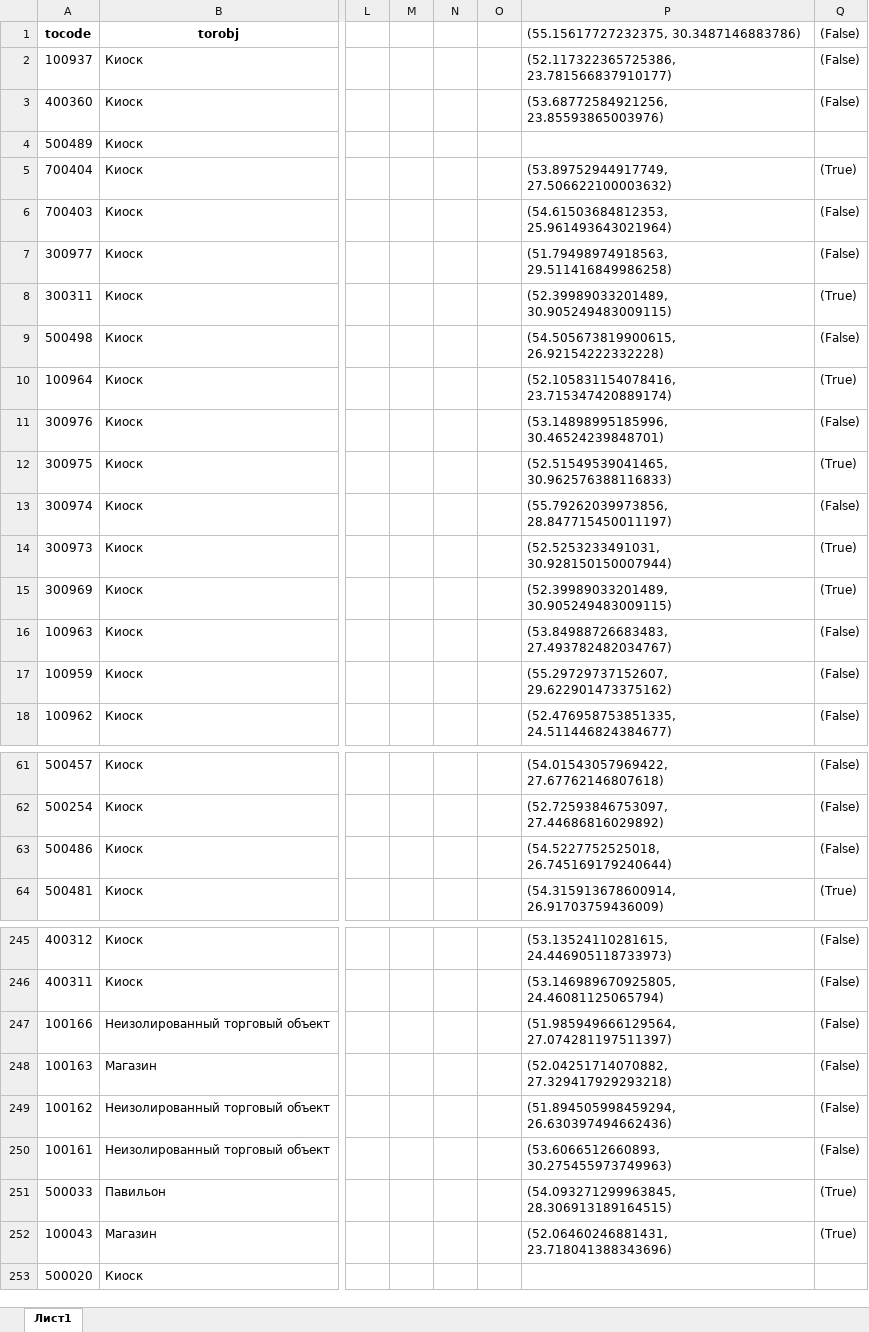
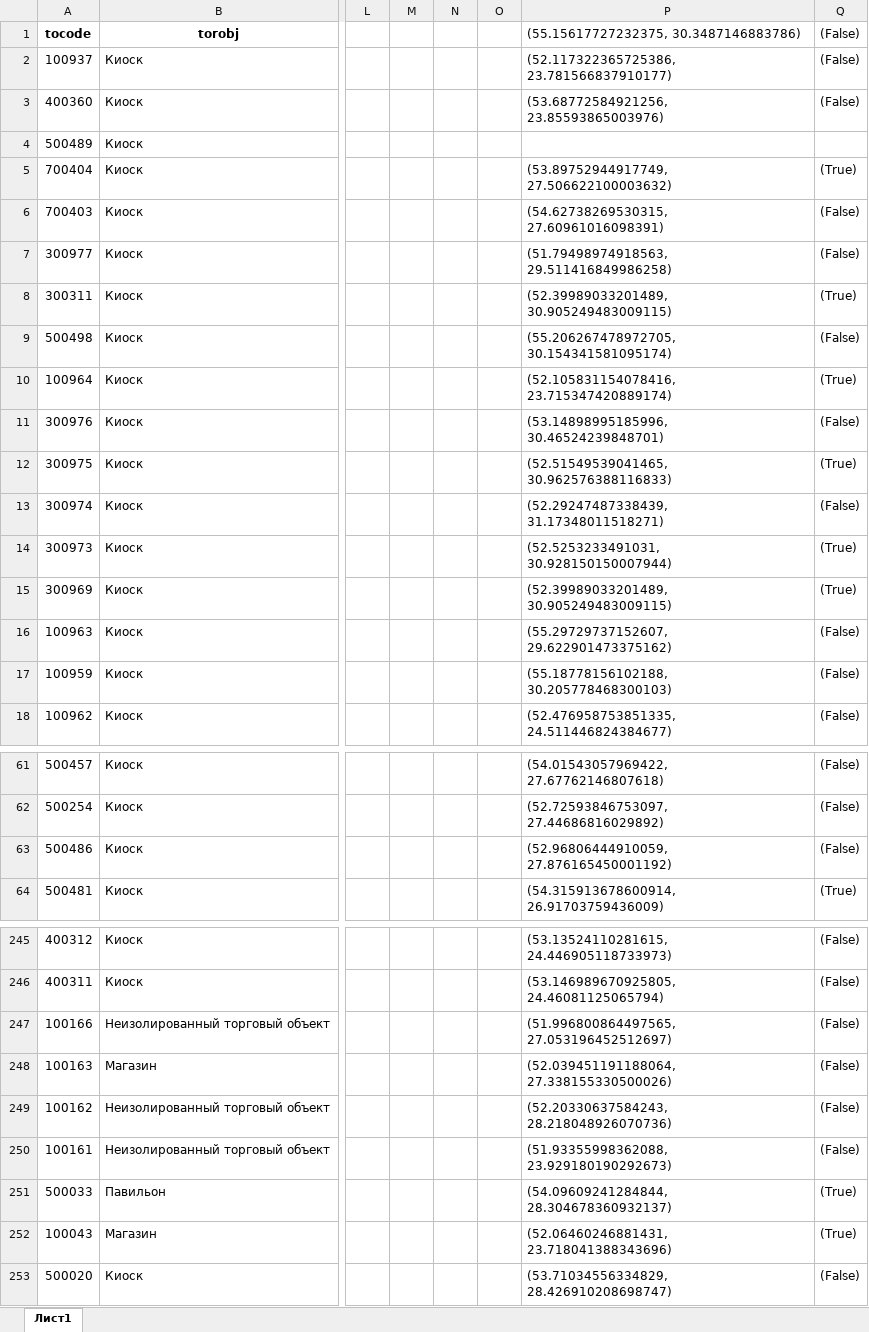
Before and after one commit to AlexseyDedul/geocoder, an Excel workbook: output/ЭНЕРГО-ОИЛ-Торговый-реестр-новые.xlsx, sheet Лист1, drawn as a sheet; only a part is shown, gaps mark what is left out; values as stored, in another font and other column widths than the file's, no borders; the diff covers the shown part only; the diff names each change by its address in the sheet, - before the commit and + after, or states it on an @@ line.

```diff
--- a/output/ЭНЕРГО-ОИЛ-Торговый-реестр-новые.xlsx (sheet Лист1)
+++ b/output/ЭНЕРГО-ОИЛ-Торговый-реестр-новые.xlsx (sheet Лист1)
-P6: (54.61503684812353, 25.961493643021964)
+P6: (54.62738269530315, 27.60961016098391)
-P9: (54.505673819900615, 26.92154222332228)
+P9: (55.206267478972705, 30.154341581095174)
-P13: (55.79262039973856, 28.847715450011197)
+P13: (52.29247487338439, 31.17348011518271)
-P16: (53.84988726683483, 27.493782482034767)
+P16: (55.29729737152607, 29.622901473375162)
-P17: (55.29729737152607, 29.622901473375162)
+P17: (55.18778156102188, 30.205778468300103)
-P63: (54.5227752525018, 26.745169179240644)
+P63: (52.96806444910059, 27.876165450001192)
-P247: (51.985949666129564, 27.074281197511397)
+P247: (51.996800864497565, 27.053196452512697)
-P248: (52.04251714070882, 27.329417929293218)
+P248: (52.039451191188064, 27.338155330500026)
-P249: (51.894505998459294, 26.630397494662436)
+P249: (52.20330637584243, 28.218048926070736)
-P250: (53.6066512660893, 30.275455973749963)
+P250: (51.93355998362088, 23.929180190292673)
-P251: (54.093271299963845, 28.306913189164515)
+P251: (54.09609241284844, 28.304678360932137)
-P253: (empty)
+P253: (53.71034556334829, 28.426910208698747)
-Q253 ((False)): (empty)
+Q253 ((False)): (False)
```
Also changed, not shown: 16 edited cells elsewhere in this sheet, output/Santa_read.xlsx, output/Белкоопсоюз-Торговый-реестр-Общепит.xlsx, 5 other files.
